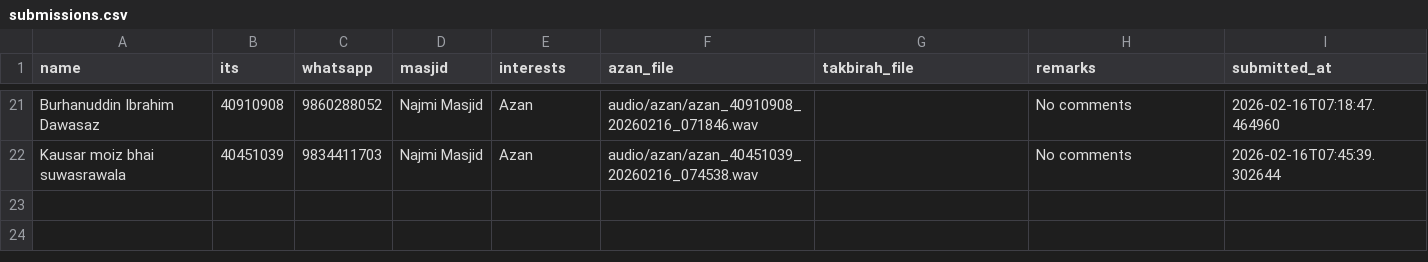
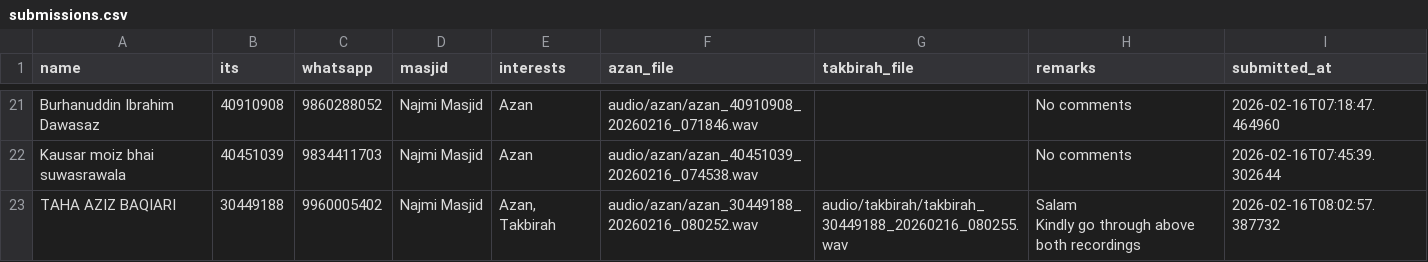
Before and after one commit to HuzyHusainy/Streamlit-Azan-Takbirah-Recorder, a CSV file: submissions.csv, drawn as a sheet; only a part is shown, gaps mark what is left out; ↵ is a line break in a cell; the diff names each change by its address in the sheet, - before the commit and + after, or states it on an @@ line.

Commit message:
Add submission from 30449188 - 2026-02-16 08:02:57

```diff
--- a/submissions.csv
+++ b/submissions.csv
+row 23: TAHA AZIZ BAQIARI | 30449188 | 9960005402 | Najmi Masjid | Azan, Takbirah | audio/azan/azan_30449188_20260216_080252.wav | audio/takbirah/takbirah_30449188_20260216_080255.wav | Salam ↵ Kindly go through above both recordings | 2026-02-16T08:02:57.387732
```
